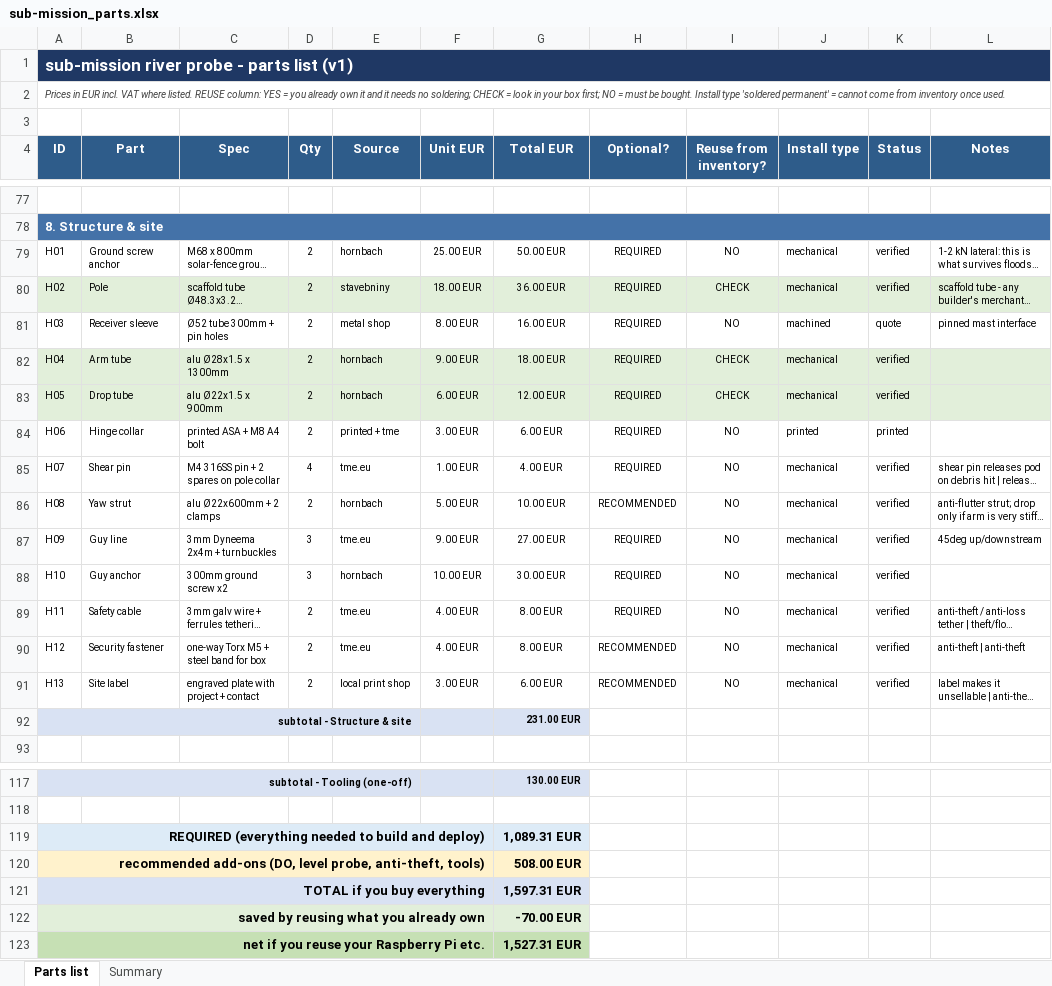
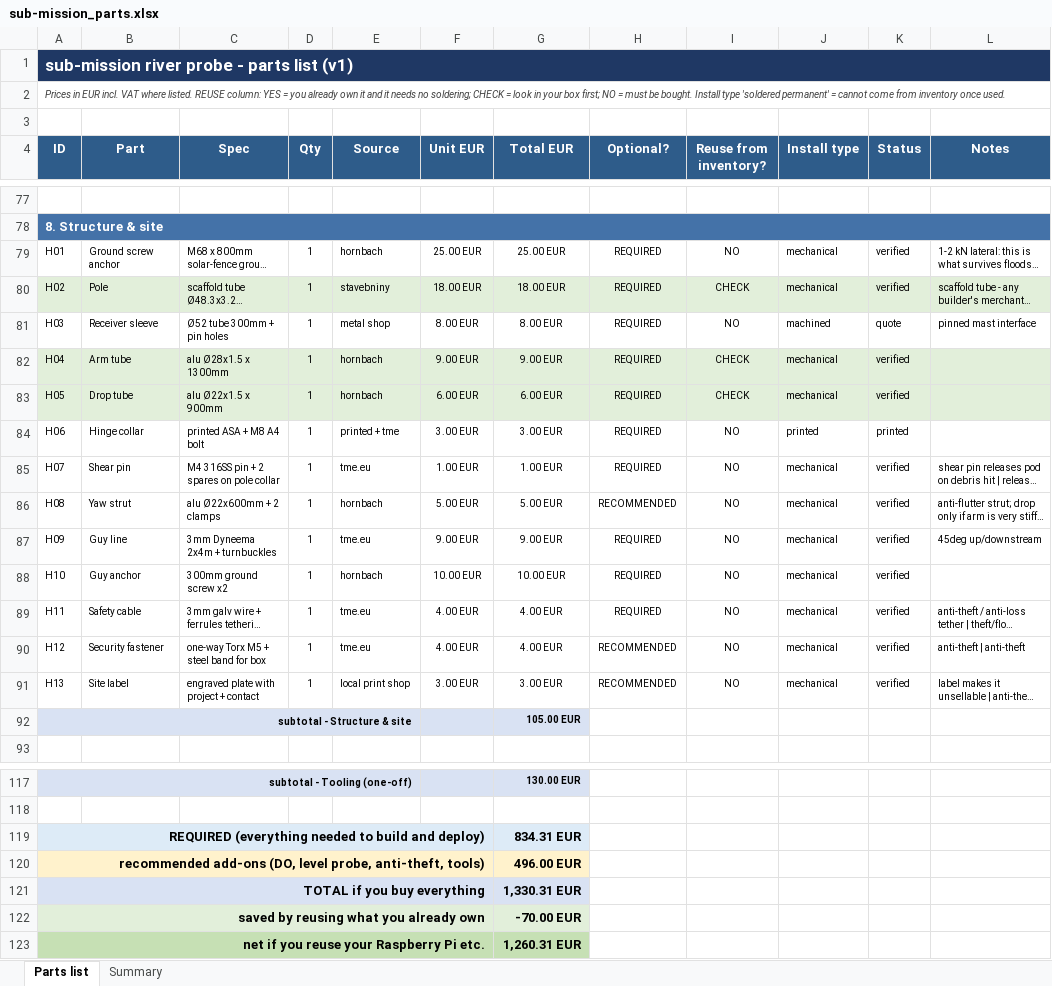
Before and after one commit to filippvizvary/sub-mission, an Excel workbook: docs/sub-mission_parts.xlsx, sheet Parts list, drawn as a sheet; only a part is shown, gaps mark what is left out; long unchanged cells end in …; values as stored, in another font and other column widths than the file's, no borders; the diff covers the shown part only; the diff names each change by its address in the sheet, - before the commit and + after, or states it on an @@ line.

Commit message:
fix(parts): site items were double-counted (probe+site), pack prices were multiplied by piece count

```diff
--- a/docs/sub-mission_parts.xlsx (sheet Parts list)
+++ b/docs/sub-mission_parts.xlsx (sheet Parts list)
-D79:D84 (Qty): 2
+D79:D84 (Qty): 1
-G79 (Total EUR): 50.00 EUR
+G79 (Total EUR): 25.00 EUR
-G80 (Total EUR): 36.00 EUR
+G80 (Total EUR): 18.00 EUR
-G81 (Total EUR): 16.00 EUR
+G81 (Total EUR): 8.00 EUR
-G82 (Total EUR): 18.00 EUR
+G82 (Total EUR): 9.00 EUR
-G83 (Total EUR): 12.00 EUR
+G83 (Total EUR): 6.00 EUR
-G84 (Total EUR): 6.00 EUR
+G84 (Total EUR): 3.00 EUR
-D85 (Qty): 4
+D85 (Qty): 1
-G85 (Total EUR): 4.00 EUR
+G85 (Total EUR): 1.00 EUR
-D86 (Qty): 2
+D86 (Qty): 1
-G86 (Total EUR): 10.00 EUR
+G86 (Total EUR): 5.00 EUR
-D87:D88 (Qty): 3
+D87:D88 (Qty): 1
-G87 (Total EUR): 27.00 EUR
+G87 (Total EUR): 9.00 EUR
-G88 (Total EUR): 30.00 EUR
+G88 (Total EUR): 10.00 EUR
-D89:D91 (Qty): 2
+D89:D91 (Qty): 1
-G89:G90 (Total EUR): 8.00 EUR
+G89:G90 (Total EUR): 4.00 EUR
-G91 (Total EUR): 6.00 EUR
+G91 (Total EUR): 3.00 EUR
-G92 (Total EUR): 231.00 EUR
+G92 (Total EUR): 105.00 EUR
-G119 (Total EUR): 1,089.31 EUR
+G119 (Total EUR): 834.31 EUR
-G120 (Total EUR): 508.00 EUR
+G120 (Total EUR): 496.00 EUR
-G121 (Total EUR): 1,597.31 EUR
+G121 (Total EUR): 1,330.31 EUR
-G123 (Total EUR): 1,527.31 EUR
+G123 (Total EUR): 1,260.31 EUR
```
Also changed, not shown: 9 edited cells elsewhere in this sheet, sheet Summary, 1 other file.
